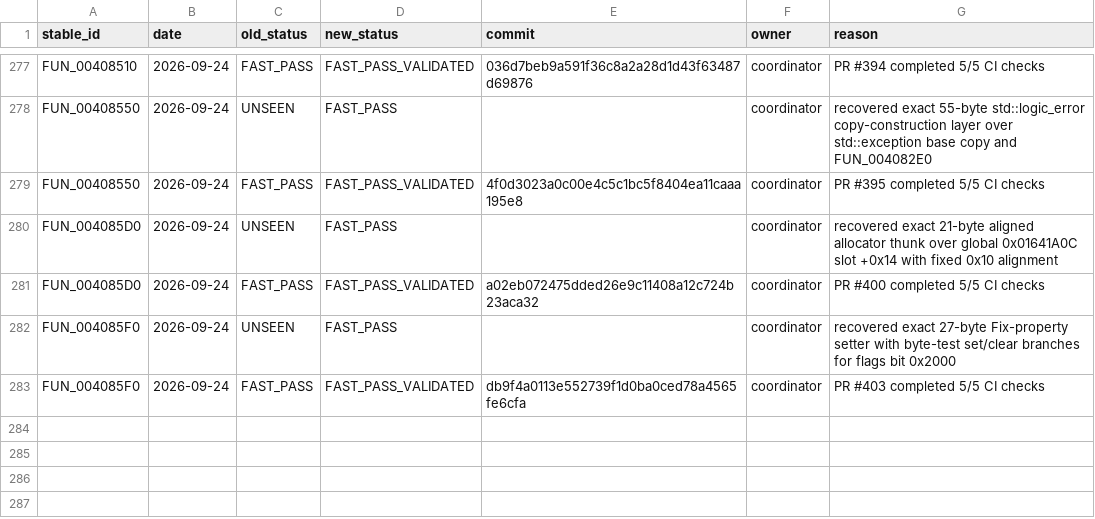
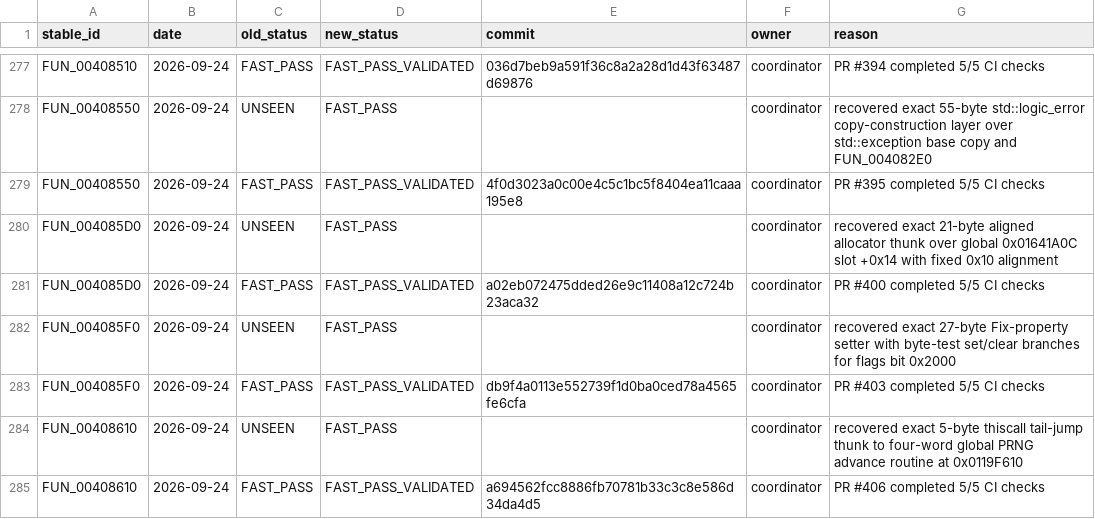
Before and after one commit to Putxo/BioHazard-V-Resurrection, a CSV file: database/history.csv, drawn as a sheet; only a part is shown, gaps mark what is left out.

```diff
--- a/database/history.csv
+++ b/database/history.csv
@@ -283 +283,3 @@ FUN_004085F0,2026-09-24,UNSEEN,FAST_PASS,,coordinator,recovered exact 27-byte Fi
 FUN_004085F0,2026-09-24,FAST_PASS,FAST_PASS_VALIDATED,db9f4a0113e552739f1d0ba0ced78a4565fe6cfa,coordinator,PR #403 completed 5/5 CI checks
+FUN_00408610,2026-09-24,UNSEEN,FAST_PASS,,coordinator,recovered exact 5-byte thiscall tail-jump thunk to four-word global PRNG advance routine at 0x0119F610
+FUN_00408610,2026-09-24,FAST_PASS,FAST_PASS_VALIDATED,a694562fcc8886fb70781b33c3c8e586d34da4d5,coordinator,PR #406 completed 5/5 CI checks
```
Also changed, not shown: database/claims.csv, database/functions.csv, 10 other files.
